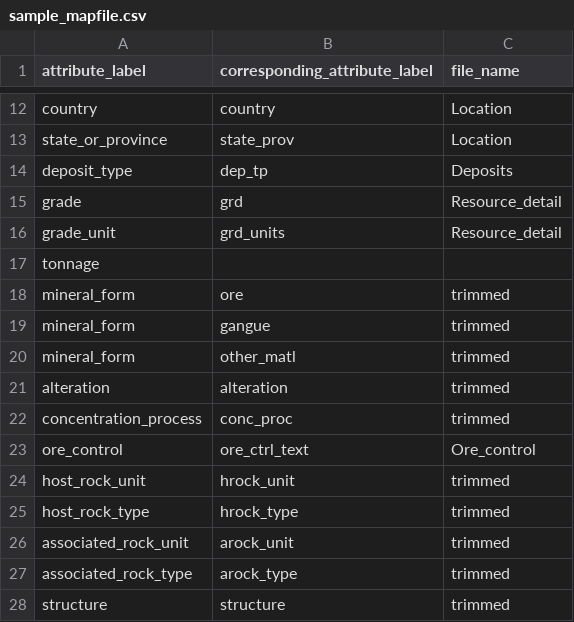
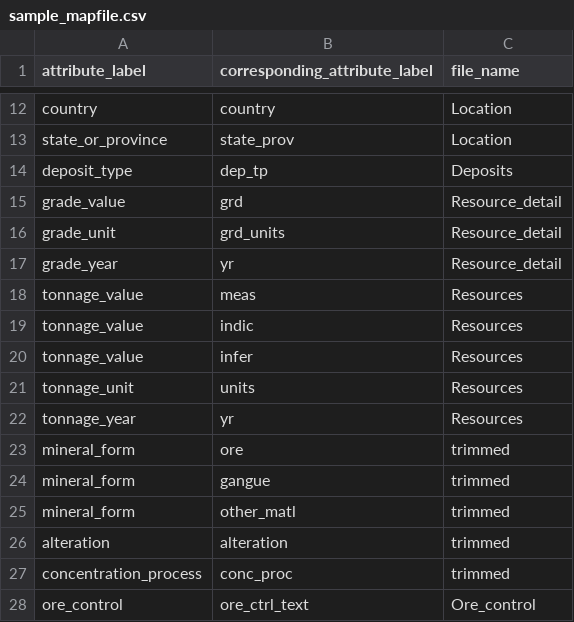
Before and after one commit to DARPA-CRITICALMAAS/umn-ta2-database-processing, a CSV file: sample_mapfile.csv, drawn as a sheet; only a part is shown, gaps mark what is left out; the shorter side is filled out with more unchanged rows.

```diff
--- a/sample_mapfile.csv
+++ b/sample_mapfile.csv
@@ -14,5 +14,10 @@ state_or_province,state_prov,Location
 deposit_type,dep_tp,Deposits
-grade,grd,Resource_detail
+grade_value,grd,Resource_detail
 grade_unit,grd_units,Resource_detail
-tonnage,,
+grade_year,yr,Resource_detail
+tonnage_value,meas,Resources
+tonnage_value,indic,Resources
+tonnage_value,infer,Resources
+tonnage_unit,units,Resources
+tonnage_year,yr,Resources
 mineral_form,ore,trimmed
```
Also changed, not shown: 10 other files.
